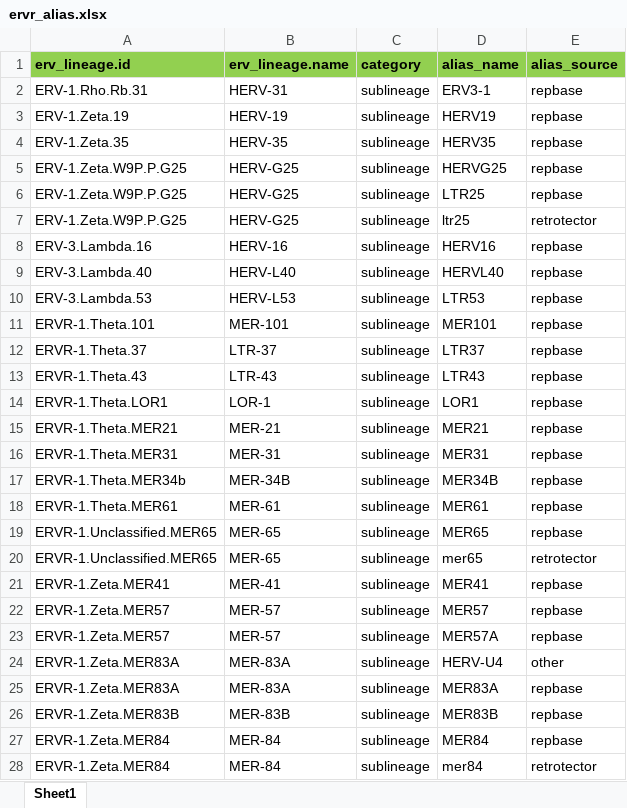
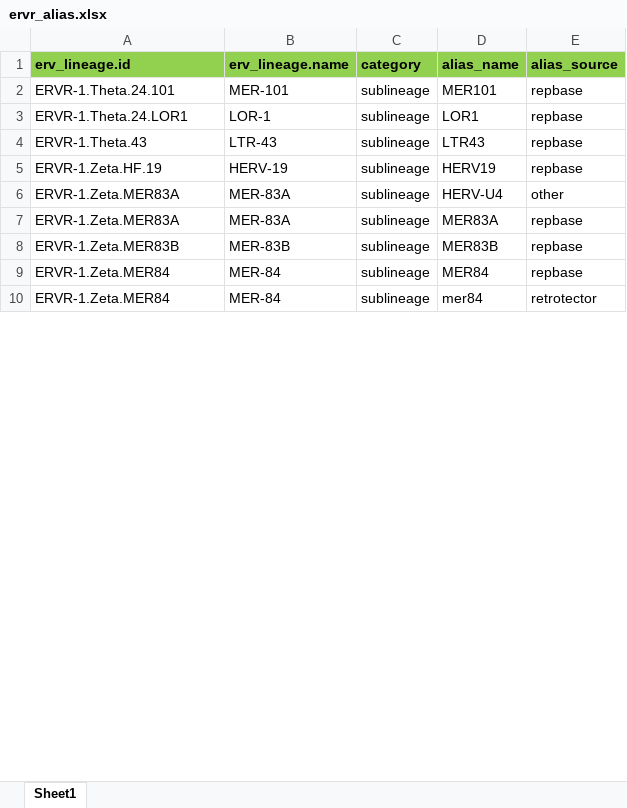
Before and after one commit to giffordlabcvr/ERVdb-HomoSapiens, an Excel workbook: tabular/reference/ervr/ervr_alias.xlsx, sheet Sheet1, drawn as a sheet; only a part is shown; values as stored, in another font and other column widths than the file's, no borders; removed rows and columns are numbered as before the commit, all else as after; the diff covers the shown part only; the diff names each change by its address in the sheet, - before the commit and + after, or states it on an @@ line.

Commit message:
Fix inconsistencies between alias files and lineage definitions.

```diff
--- a/tabular/reference/ervr/ervr_alias.xlsx (sheet Sheet1)
+++ b/tabular/reference/ervr/ervr_alias.xlsx (sheet Sheet1)
-row 2: ERV-1.Rho.Rb.31 | HERV-31 | sublineage | ERV3-1 | repbase
-row 3: ERV-1.Zeta.19 | HERV-19 | sublineage | HERV19 | repbase
-row 4: ERV-1.Zeta.35 | HERV-35 | sublineage | HERV35 | repbase
-row 5: ERV-1.Zeta.W9P.P.G25 | HERV-G25 | sublineage | HERVG25 | repbase
-row 6: ERV-1.Zeta.W9P.P.G25 | HERV-G25 | sublineage | LTR25 | repbase
-row 7: ERV-1.Zeta.W9P.P.G25 | HERV-G25 | sublineage | ltr25 | retrotector
-row 8: ERV-3.Lambda.16 | HERV-16 | sublineage | HERV16 | repbase
-row 9: ERV-3.Lambda.40 | HERV-L40 | sublineage | HERVL40 | repbase
-row 10: ERV-3.Lambda.53 | HERV-L53 | sublineage | LTR53 | repbase
-A2 (erv_lineage.id): ERVR-1.Theta.101
+A2 (erv_lineage.id): ERVR-1.Theta.24.101
-A3 (erv_lineage.id): ERVR-1.Theta.37
+A3 (erv_lineage.id): ERVR-1.Theta.24.LOR1
-B3 (erv_lineage.name): LTR-37
+B3 (erv_lineage.name): LOR-1
-D3 (alias_name): LTR37
+D3 (alias_name): LOR1
-row 14: ERVR-1.Theta.LOR1 | LOR-1 | sublineage | LOR1 | repbase
-row 15: ERVR-1.Theta.MER21 | MER-21 | sublineage | MER21 | repbase
-row 16: ERVR-1.Theta.MER31 | MER-31 | sublineage | MER31 | repbase
-row 17: ERVR-1.Theta.MER34b | MER-34B | sublineage | MER34B | repbase
-row 18: ERVR-1.Theta.MER61 | MER-61 | sublineage | MER61 | repbase
-row 19: ERVR-1.Unclassified.MER65 | MER-65 | sublineage | MER65 | repbase
-row 20: ERVR-1.Unclassified.MER65 | MER-65 | sublineage | mer65 | retrotector
-A5 (erv_lineage.id): ERVR-1.Zeta.MER41
+A5 (erv_lineage.id): ERVR-1.Zeta.HF.19
-B5 (erv_lineage.name): MER-41
+B5 (erv_lineage.name): HERV-19
-D5 (alias_name): MER41
+D5 (alias_name): HERV19
-row 22: ERVR-1.Zeta.MER57 | MER-57 | sublineage | MER57 | repbase
-row 23: ERVR-1.Zeta.MER57 | MER-57 | sublineage | MER57A | repbase
```
Also changed, not shown: 7 added rows, 1 removed row and 2 edited cells elsewhere in this sheet, tabular/reference/ervr/ervr_data.xlsx, 3 other files.
